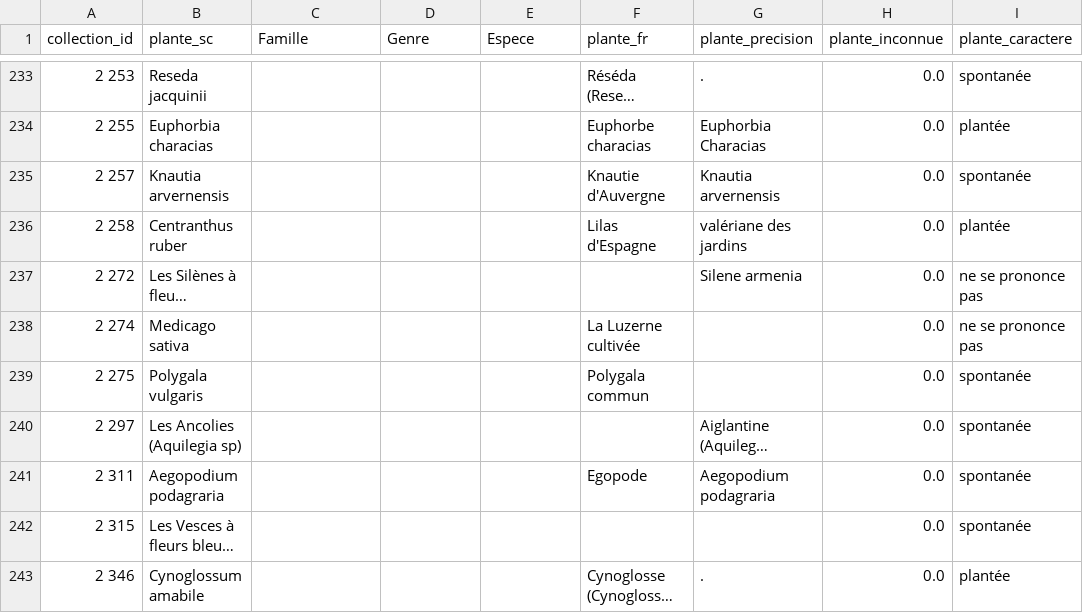
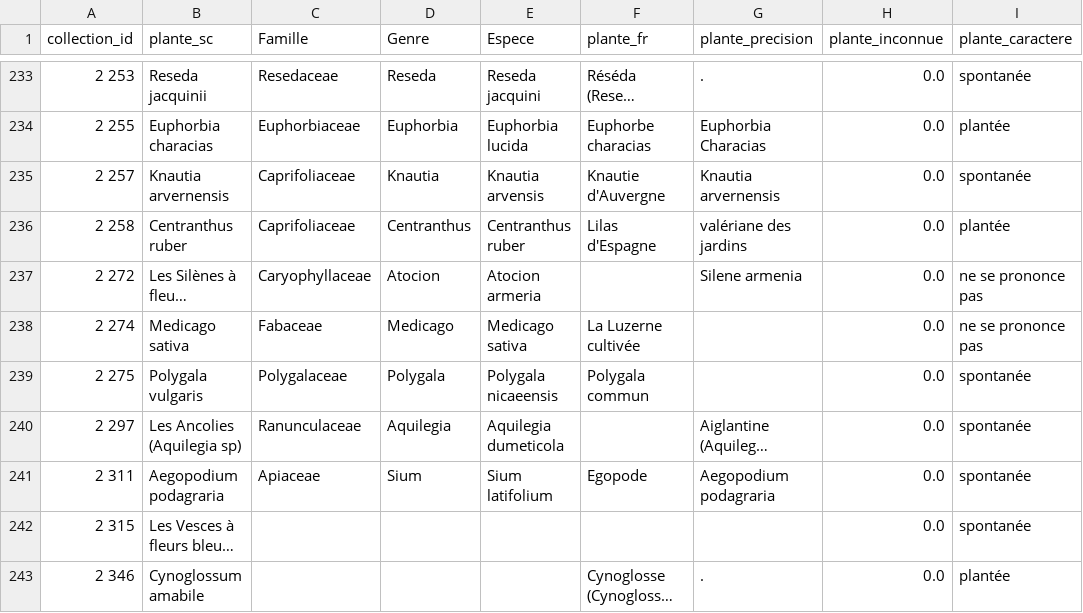
Before and after one commit to juldpnt/fil-rouge-pollinisateurs, a CSV file: data/temporary_data/plantes/plantes_sc_labelled.csv, drawn as a sheet; only a part is shown, gaps mark what is left out; long unchanged cells end in …; the diff covers the shown part only; the diff names each change by its address in the sheet, - before the commit and + after, or states it on an @@ line.

```diff
--- a/data/temporary_data/plantes/plantes_sc_labelled.csv
+++ b/data/temporary_data/plantes/plantes_sc_labelled.csv
-C233 (Famille): (empty)
+C233 (Famille): Resedaceae
-D233 (Genre): (empty)
+D233 (Genre): Reseda
-E233 (Espece): (empty)
+E233 (Espece): Reseda jacquini
-C234 (Famille): (empty)
+C234 (Famille): Euphorbiaceae
-D234 (Genre): (empty)
+D234 (Genre): Euphorbia
-E234 (Espece): (empty)
+E234 (Espece): Euphorbia lucida
-C235:C236 (Famille): (empty)
+C235:C236 (Famille): Caprifoliaceae
-D235 (Genre): (empty)
+D235 (Genre): Knautia
-E235 (Espece): (empty)
+E235 (Espece): Knautia arvensis
-D236 (Genre): (empty)
+D236 (Genre): Centranthus
-E236 (Espece): (empty)
+E236 (Espece): Centranthus ruber
-C237 (Famille): (empty)
+C237 (Famille): Caryophyllaceae
-D237 (Genre): (empty)
+D237 (Genre): Atocion
-E237 (Espece): (empty)
+E237 (Espece): Atocion armeria
-C238 (Famille): (empty)
+C238 (Famille): Fabaceae
-D238 (Genre): (empty)
+D238 (Genre): Medicago
-E238 (Espece): (empty)
+E238 (Espece): Medicago sativa
-C239 (Famille): (empty)
+C239 (Famille): Polygalaceae
-D239 (Genre): (empty)
+D239 (Genre): Polygala
-E239 (Espece): (empty)
+E239 (Espece): Polygala nicaeensis
-C240 (Famille): (empty)
+C240 (Famille): Ranunculaceae
-D240 (Genre): (empty)
+D240 (Genre): Aquilegia
-E240 (Espece): (empty)
+E240 (Espece): Aquilegia dumeticola
-C241 (Famille): (empty)
+C241 (Famille): Apiaceae
-D241 (Genre): (empty)
+D241 (Genre): Sium
-E241 (Espece): (empty)
+E241 (Espece): Sium latifolium
```
Also changed, not shown: 33 edited cells elsewhere in this file, 1 other file.
